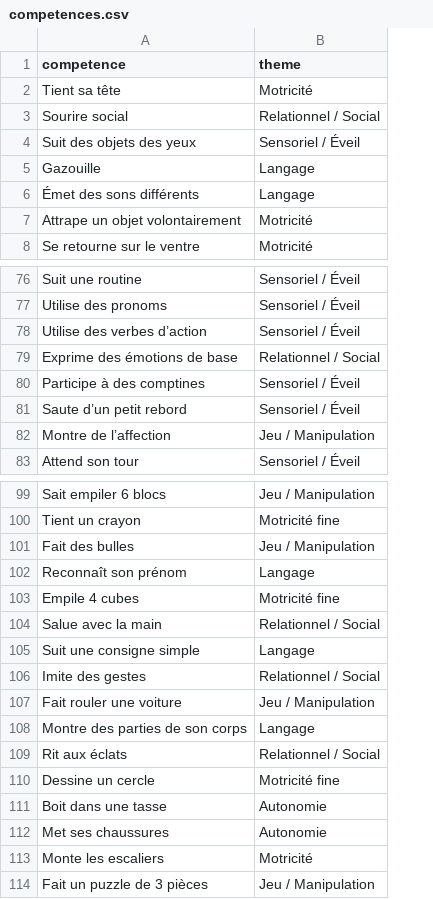
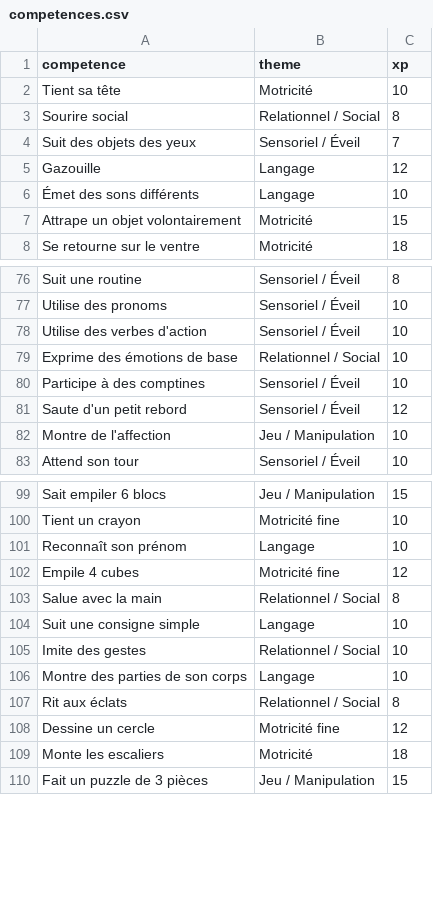
Before and after one commit to Oudja/Bebedex, a CSV file: app/src/main/res/raw/competences.csv, drawn as a sheet; only a part is shown, gaps mark what is left out; removed rows and columns are numbered as before the commit, all else as after; the diff covers the shown part only; the diff names each change by its address in the sheet, - before the commit and + after, or states it on an @@ line.

Commit message:
Refonte de suivis de biberons et courbe de croissance, fix competences

```diff
--- a/app/src/main/res/raw/competences.csv
+++ b/app/src/main/res/raw/competences.csv
+column C (xp), rows 2-8: 10 | 8 | 7 | 12 | 10 | 15 | 18; rows 76-83: 8 | 10 | 10 | 10 | 10 | 12 | 10 | 10; rows 99-110: 15 | 10 | 10 | 12 | 8 | 10 | 10 | 10 | 8 | 12 | 18 | 15
-A78 (competence): Utilise des verbes d’action
+A78 (competence): Utilise des verbes d'action
-A81 (competence): Saute d’un petit rebord
+A81 (competence): Saute d'un petit rebord
-A82 (competence): Montre de l’affection
+A82 (competence): Montre de l'affection
-row 101: Fait des bulles | Jeu / Manipulation
-row 107: Fait rouler une voiture | Jeu / Manipulation
-row 111: Boit dans une tasse | Autonomie
-row 112: Met ses chaussures | Autonomie
```
Also changed, not shown: 1 removed row and 2 edited cells elsewhere in this file, 10 other files.
